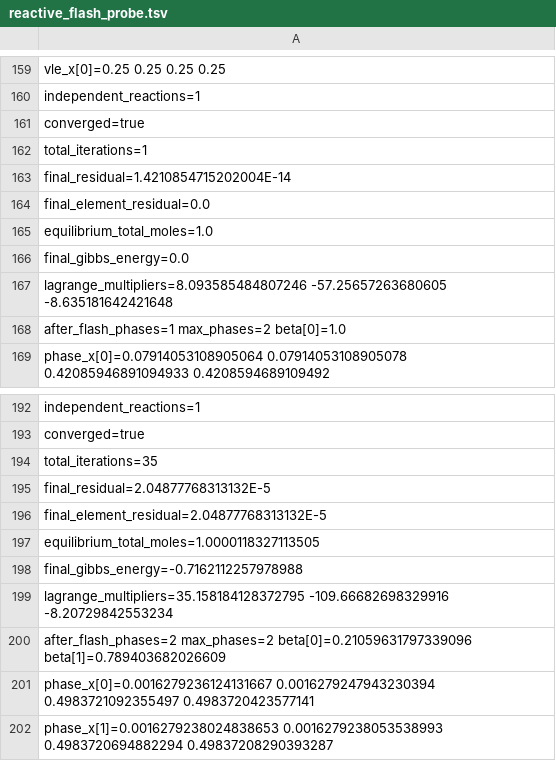
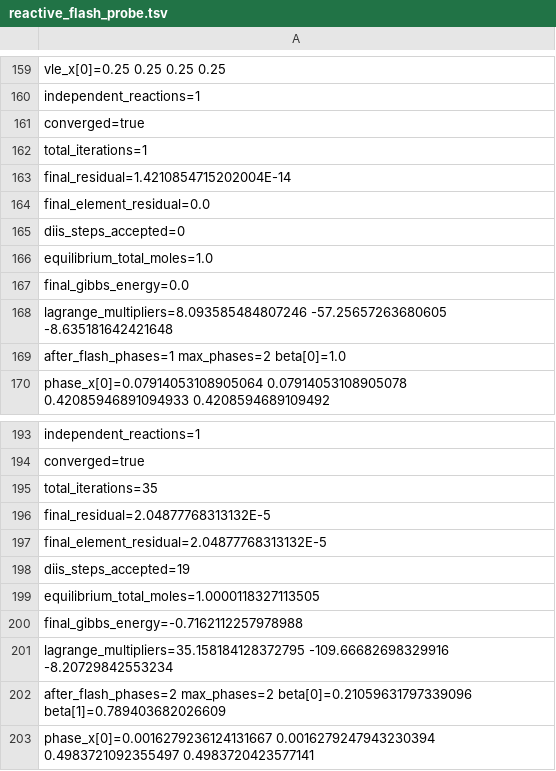
Before and after one commit to PatrickMockridge/Azoth, a TSV file: validation/neqsim/captures/reactive_flash_probe.tsv, drawn as a sheet; only a part is shown, gaps mark what is left out; the shorter side is filled out with more unchanged rows; the diff covers the shown part only; the diff names each change by its address in the sheet, - before the commit and + after, or states it on an @@ line.

```diff
--- a/validation/neqsim/captures/reactive_flash_probe.tsv
+++ b/validation/neqsim/captures/reactive_flash_probe.tsv
+row 165: diis_steps_accepted=0
+row 198: diis_steps_accepted=19
```
Also changed, not shown: 47 added rows elsewhere in this file, 4 other files.
